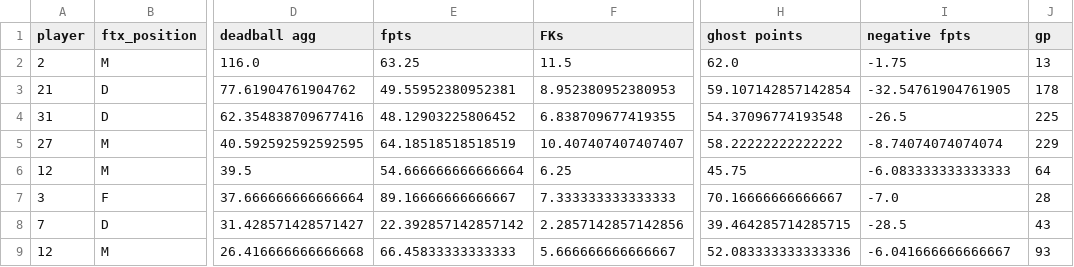
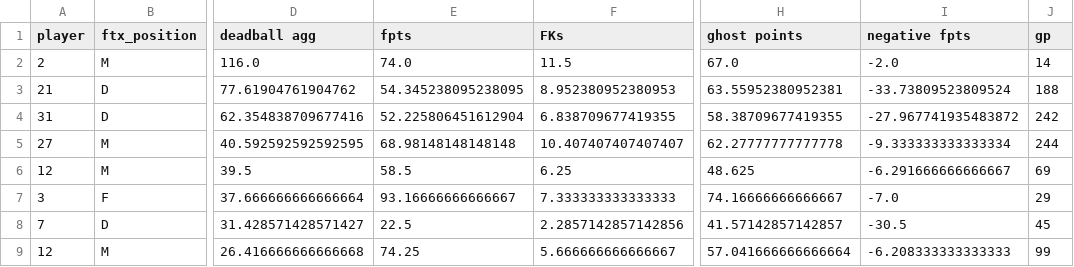
Before and after one commit to ds-oliver/st_fantrax_dashboard, a CSV file: data/display-data/final/set_piece_stats_pos.csv, drawn as a sheet; only a part is shown, gaps mark what is left out; the diff covers the shown part only; the diff names each change by its address in the sheet, - before the commit and + after, or states it on an @@ line.

```diff
--- a/data/display-data/final/set_piece_stats_pos.csv
+++ b/data/display-data/final/set_piece_stats_pos.csv
-E2 (fpts): 63.25
+E2 (fpts): 74.0
-H2 (ghost points): 62.0
+H2 (ghost points): 67.0
-I2 (negative fpts): -1.75
+I2 (negative fpts): -2.0
-J2 (gp): 13
+J2 (gp): 14
-E3 (fpts): 49.55952380952381
+E3 (fpts): 54.345238095238095
-H3 (ghost points): 59.107142857142854
+H3 (ghost points): 63.55952380952381
-I3 (negative fpts): -32.54761904761905
+I3 (negative fpts): -33.73809523809524
-J3 (gp): 178
+J3 (gp): 188
-E4 (fpts): 48.12903225806452
+E4 (fpts): 52.225806451612904
-H4 (ghost points): 54.37096774193548
+H4 (ghost points): 58.38709677419355
-I4 (negative fpts): -26.5
+I4 (negative fpts): -27.967741935483872
-J4 (gp): 225
+J4 (gp): 242
-E5 (fpts): 64.18518518518519
+E5 (fpts): 68.98148148148148
-H5 (ghost points): 58.22222222222222
+H5 (ghost points): 62.27777777777778
-I5 (negative fpts): -8.74074074074074
+I5 (negative fpts): -9.333333333333334
-J5 (gp): 229
+J5 (gp): 244
-E6 (fpts): 54.666666666666664
+E6 (fpts): 58.5
-H6 (ghost points): 45.75
+H6 (ghost points): 48.625
-I6 (negative fpts): -6.083333333333333
+I6 (negative fpts): -6.291666666666667
-J6 (gp): 64
+J6 (gp): 69
-E7 (fpts): 89.16666666666667
+E7 (fpts): 93.16666666666667
-H7 (ghost points): 70.16666666666667
+H7 (ghost points): 74.16666666666667
-J7 (gp): 28
+J7 (gp): 29
-E8 (fpts): 22.392857142857142
+E8 (fpts): 22.5
-H8 (ghost points): 39.464285714285715
+H8 (ghost points): 41.57142857142857
-I8 (negative fpts): -28.5
+I8 (negative fpts): -30.5
-J8 (gp): 43
+J8 (gp): 45
-E9 (fpts): 66.45833333333333
+E9 (fpts): 74.25
-H9 (ghost points): 52.083333333333336
+H9 (ghost points): 57.041666666666664
-I9 (negative fpts): -6.041666666666667
+I9 (negative fpts): -6.208333333333333
-J9 (gp): 93
+J9 (gp): 99
```
Also changed, not shown: 58 edited cells elsewhere in this file, data/display-data/final/grouped_player_data.csv, data/display-data/final/recent_gw_data.csv, 19 other files.
